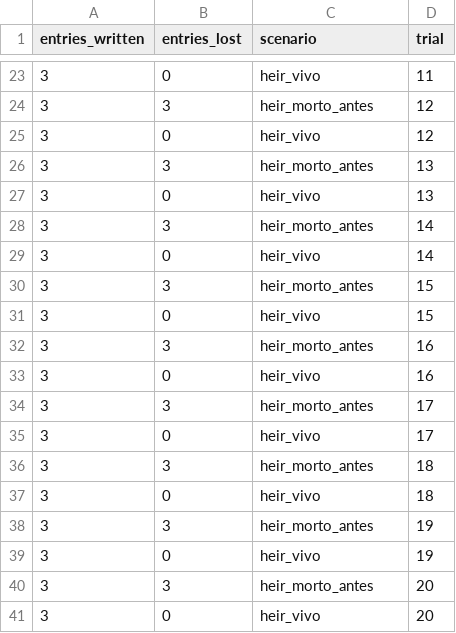
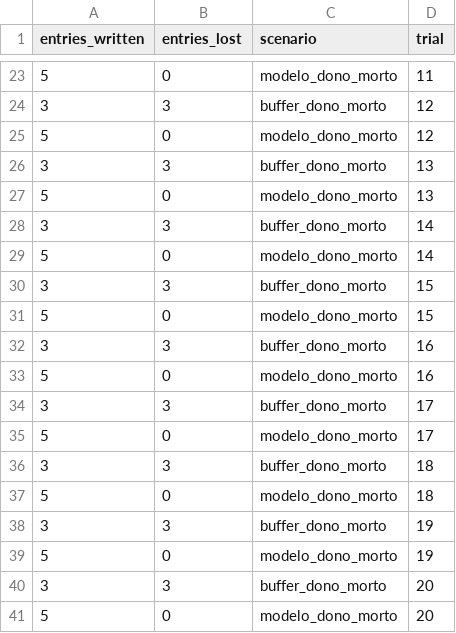
Before and after one commit to lchampz/async_fed_learning, a CSV file: results/exp_r5_heir_crash.csv, drawn as a sheet; only a part is shown, gaps mark what is left out; the diff covers the shown part only.

```diff
--- a/results/exp_r5_heir_crash.csv
+++ b/results/exp_r5_heir_crash.csv
@@ -23,19 +23,19 @@ entries_written,entries_lost,scenario,trial
-3,0,heir_vivo,11
-3,3,heir_morto_antes,12
-3,0,heir_vivo,12
-3,3,heir_morto_antes,13
-3,0,heir_vivo,13
-3,3,heir_morto_antes,14
-3,0,heir_vivo,14
-3,3,heir_morto_antes,15
-3,0,heir_vivo,15
-3,3,heir_morto_antes,16
-3,0,heir_vivo,16
-3,3,heir_morto_antes,17
-3,0,heir_vivo,17
-3,3,heir_morto_antes,18
-3,0,heir_vivo,18
-3,3,heir_morto_antes,19
-3,0,heir_vivo,19
-3,3,heir_morto_antes,20
-3,0,heir_vivo,20
+5,0,modelo_dono_morto,11
+3,3,buffer_dono_morto,12
+5,0,modelo_dono_morto,12
+3,3,buffer_dono_morto,13
+5,0,modelo_dono_morto,13
+3,3,buffer_dono_morto,14
+5,0,modelo_dono_morto,14
+3,3,buffer_dono_morto,15
+5,0,modelo_dono_morto,15
+3,3,buffer_dono_morto,16
+5,0,modelo_dono_morto,16
+3,3,buffer_dono_morto,17
+5,0,modelo_dono_morto,17
+3,3,buffer_dono_morto,18
+5,0,modelo_dono_morto,18
+3,3,buffer_dono_morto,19
+5,0,modelo_dono_morto,19
+3,3,buffer_dono_morto,20
+5,0,modelo_dono_morto,20
```
Also changed, not shown: 31 edited cells elsewhere in this file, 22 other files.
